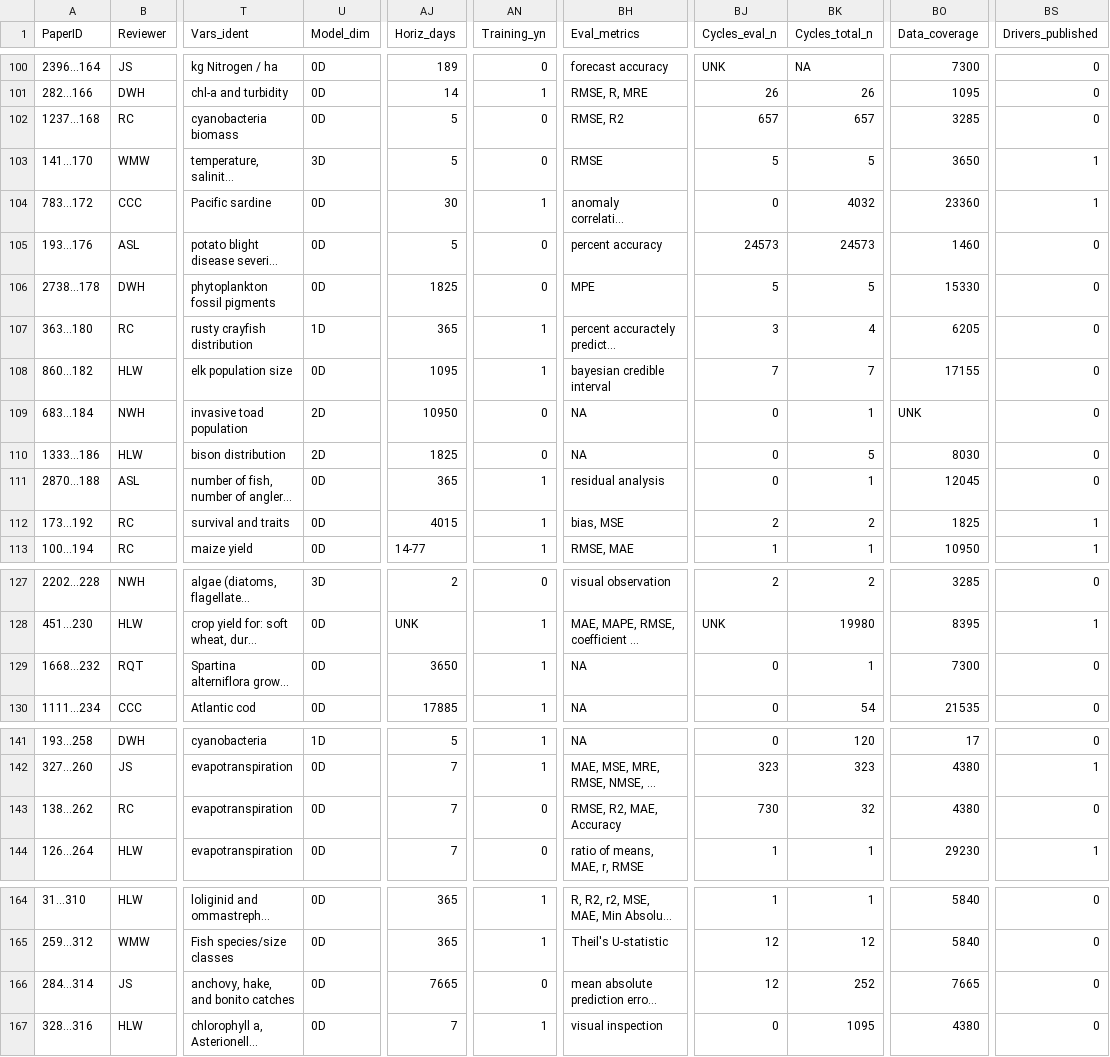
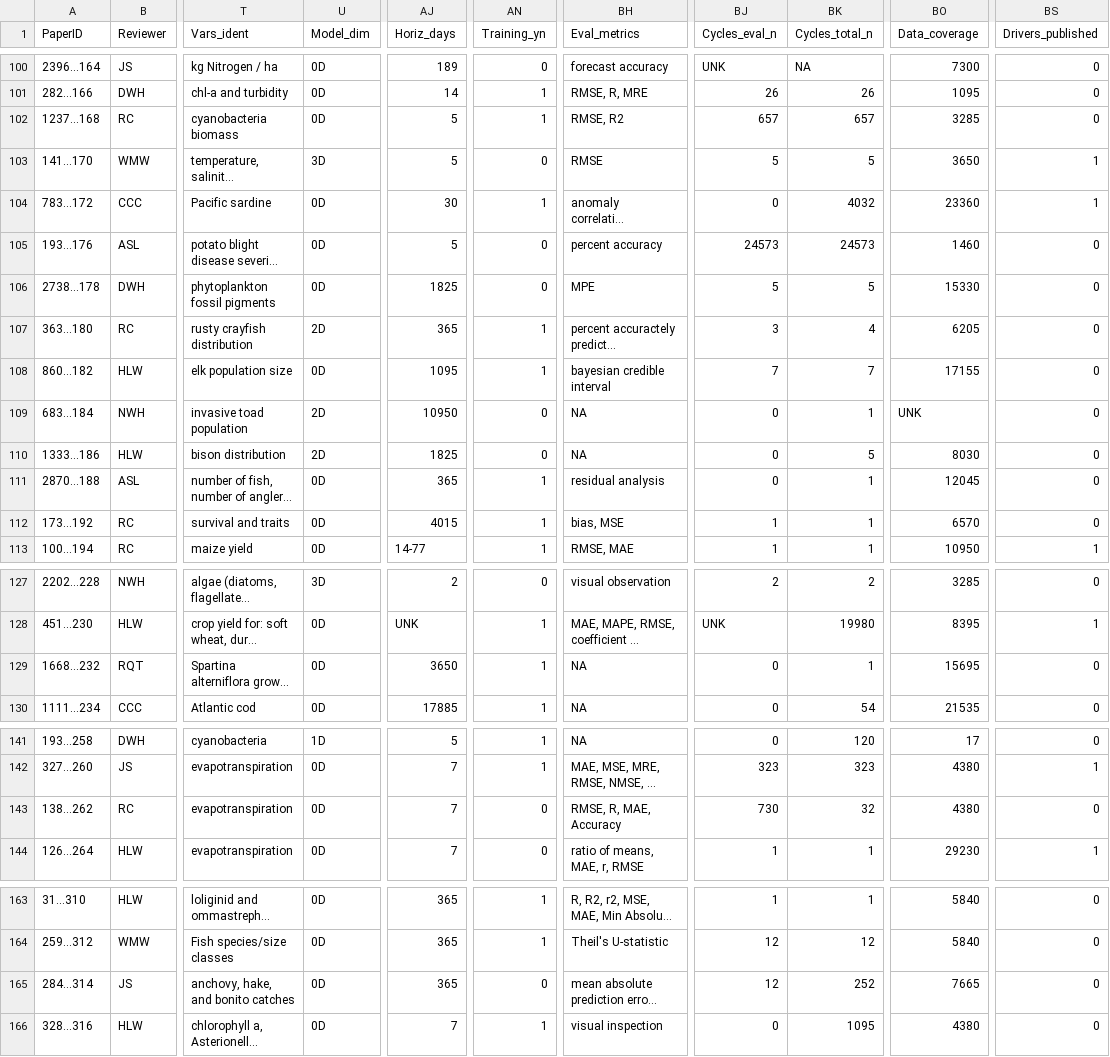
Before and after one commit to abbylewis/Forecast_Analysis, a CSV file: complete_dataset.csv, drawn as a sheet; only a part is shown, gaps mark what is left out; long unchanged cells end in …; addresses are those after the commit; the diff covers the shown part only; the diff names each change by its address in the sheet, - before the commit and + after, or states it on an @@ line.

```diff
--- a/complete_dataset.csv
+++ b/complete_dataset.csv
-AN102 (Training_yn): 0
+AN102 (Training_yn): 1
-U107 (Model_dim): 1D
+U107 (Model_dim): 2D
-BJ112 (Cycles_eval_n): 2
+BJ112 (Cycles_eval_n): 1
-BK112 (Cycles_total_n): 2
+BK112 (Cycles_total_n): 1
-BO112 (Data_coverage): 1825
+BO112 (Data_coverage): 6570
-BS112 (Drivers_published): 1
+BS112 (Drivers_published): 0
-BO129 (Data_coverage): 7300
+BO129 (Data_coverage): 15695
-BH143 (Eval_metrics): RMSE, R2, MAE, Accuracy
+BH143 (Eval_metrics): RMSE, R, MAE, Accuracy
-AJ165 (Horiz_days): 7665
+AJ165 (Horiz_days): 365
```
Also changed, not shown: 1 removed row and 26 edited cells elsewhere in this file, Finished_dups/for_dup_compare.csv, Finished_dups/for_dup_compare2.csv, 3 other files.
